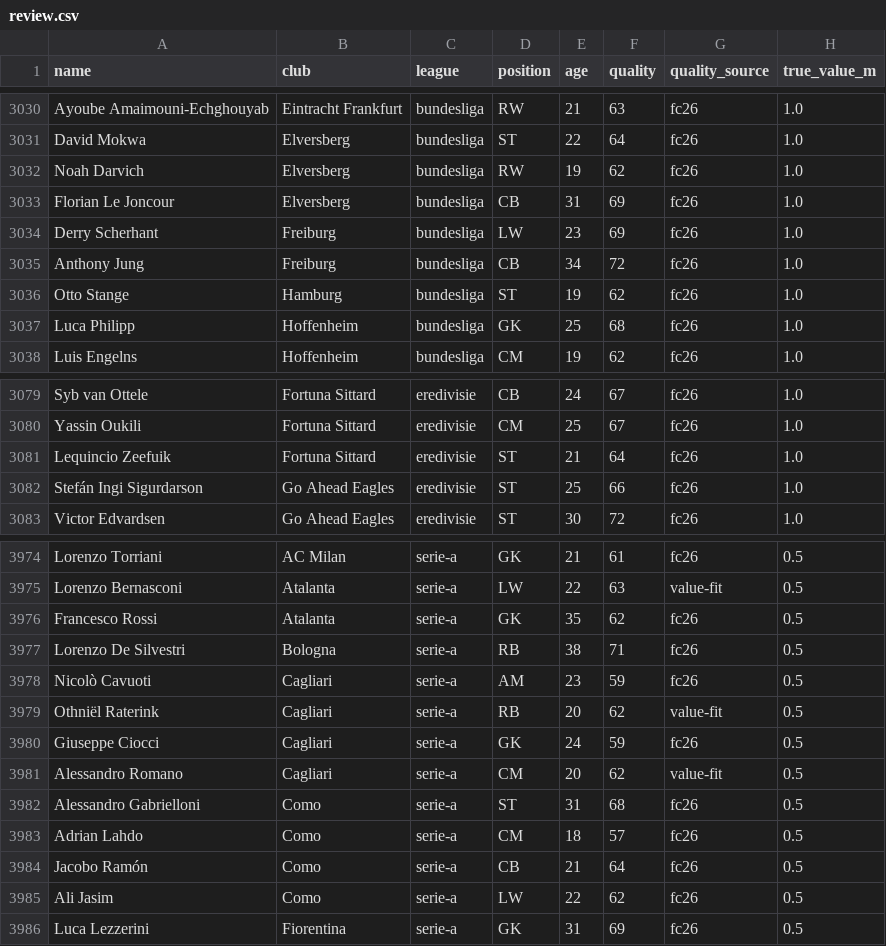
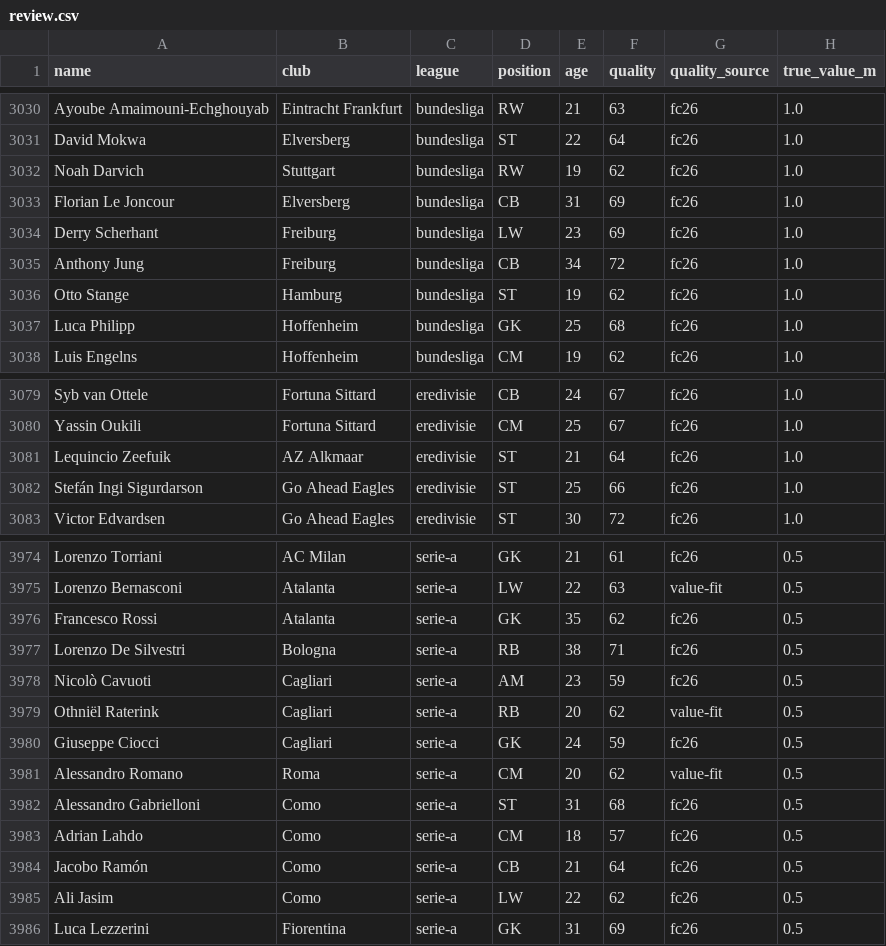
Before and after one commit to samquaye82/build-a-winner, a CSV file: scraper/review.csv, drawn as a sheet; only a part is shown, gaps mark what is left out; the diff covers the shown part only; the diff names each change by its address in the sheet, - before the commit and + after, or states it on an @@ line.

```diff
--- a/scraper/review.csv
+++ b/scraper/review.csv
-B3032 (club): Elversberg
+B3032 (club): Stuttgart
-B3081 (club): Fortuna Sittard
+B3081 (club): AZ Alkmaar
-B3981 (club): Cagliari
+B3981 (club): Roma
```
Also changed, not shown: 8 edited cells elsewhere in this file, 3 other files.
